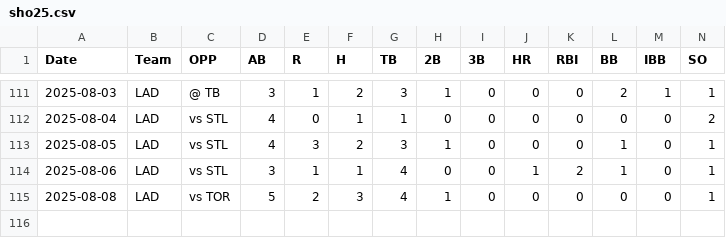
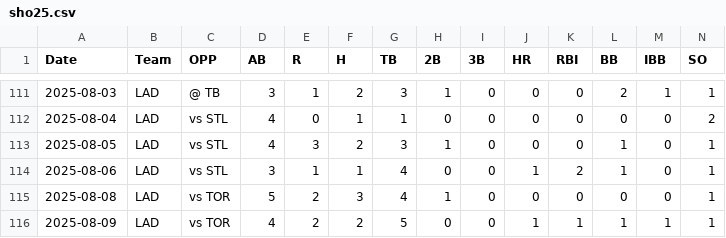
Before and after one commit to kg1-thub/kg1-thub.github.io, a CSV file: sho/sho25.csv, drawn as a sheet; only a part is shown, gaps mark what is left out; rows hold the shown columns only; the diff names each change by its address in the sheet, - before the commit and + after, or states it on an @@ line.

```diff
--- a/sho/sho25.csv
+++ b/sho/sho25.csv
+row 116: 2025-08-09 | LAD | vs TOR | 4 | 2 | 2 | 5 | 0 | 0 | 1 | 1 | 1 | 1 | 1
```
Also changed, not shown: 4 other files.
